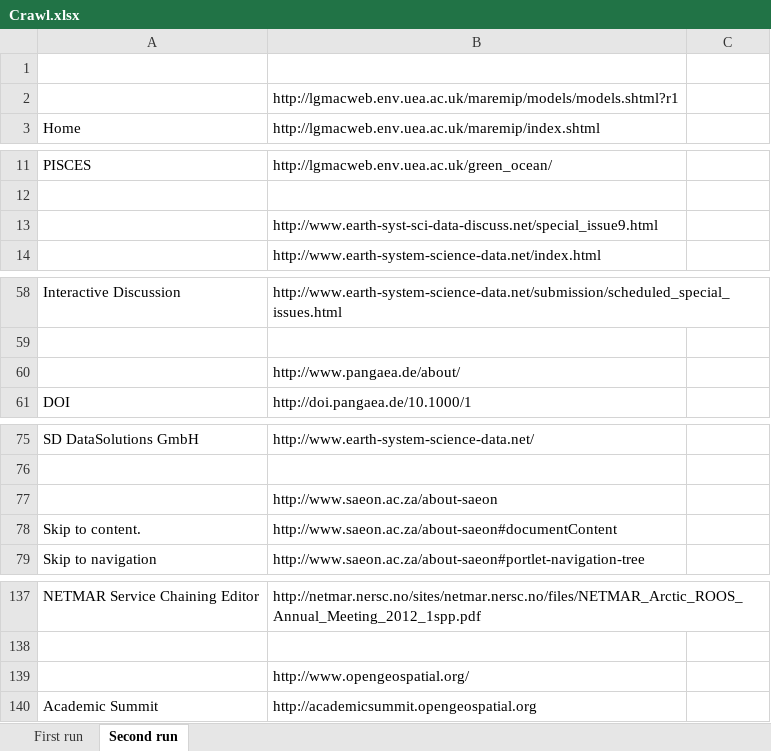
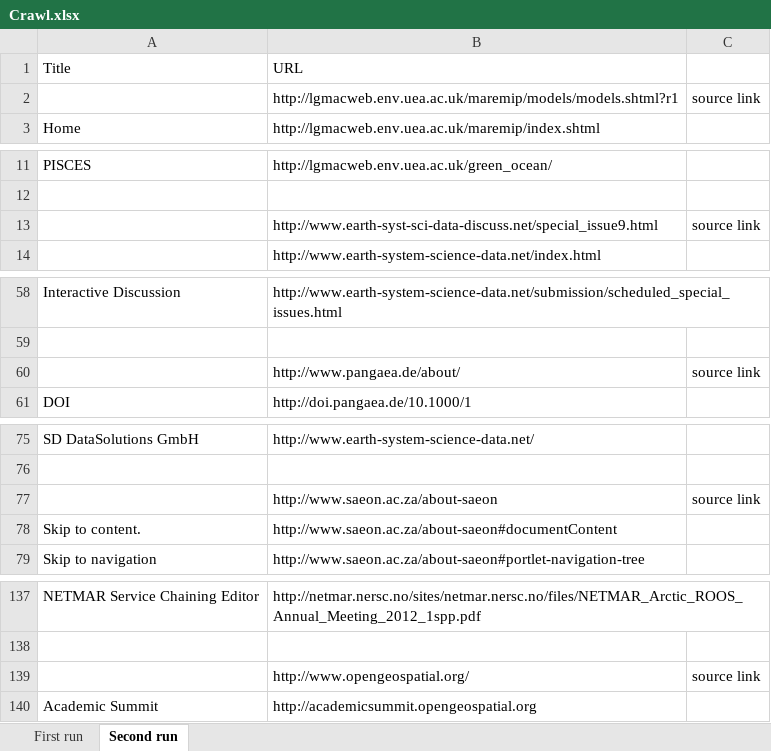
Before and after one commit to RockyCal/CINERGIWebCrawler, an Excel workbook: Crawl.xlsx, sheet Second run, drawn as a sheet; only a part is shown, gaps mark what is left out; values as stored, in another font and other column widths than the file's, no borders; the diff covers the shown part only; the diff names each change by its address in the sheet, - before the commit and + after, or states it on an @@ line.

Commit message:
Added headers and source link indication

```diff
--- a/Crawl.xlsx (sheet Second run)
+++ b/Crawl.xlsx (sheet Second run)
-row 1: (empty)
+row 1: Title | URL
-C2: (empty)
+C2: source link
-C13: (empty)
+C13: source link
-C60: (empty)
+C60: source link
-C77: (empty)
+C77: source link
-C139: (empty)
+C139: source link
```
Also changed, not shown: 10 edited cells elsewhere in this sheet, sheet First run, 1 other file.
